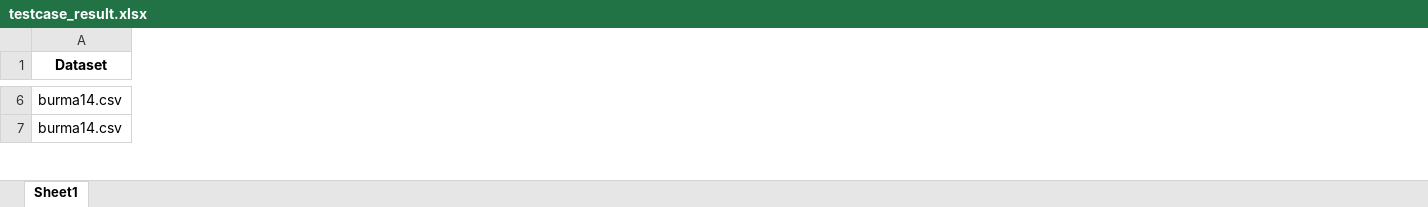
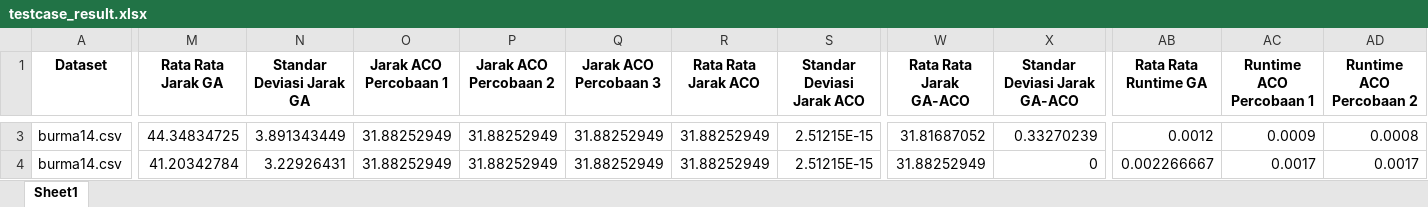
Before and after one commit to fatihdq/genetic-and-ant-colony-optimization-algorithm, an Excel workbook: testcase_result.xlsx, sheet Sheet1, drawn as a sheet; only a part is shown, gaps mark what is left out; values as stored, in another font and other column widths than the file's, no borders; addresses are those after the commit; the diff covers the shown part only; the diff names each change by its address in the sheet, - before the commit and + after, or states it on an @@ line.

```diff
--- a/testcase_result.xlsx (sheet Sheet1)
+++ b/testcase_result.xlsx (sheet Sheet1)
+column M (Rata Rata Jarak GA), rows 3-4: 44.34834725 | 41.20342784
+column N (Standar Deviasi Jarak GA), rows 3-4: 3.891343449 | 3.22926431
+column O (Jarak ACO Percobaan 1), rows 3-4: 31.88252949 | 31.88252949
+column P (Jarak ACO Percobaan 2), rows 3-4: 31.88252949 | 31.88252949
+column Q (Jarak ACO Percobaan 3), rows 3-4: 31.88252949 | 31.88252949
+column R (Rata Rata Jarak ACO), rows 3-4: 31.88252949 | 31.88252949
+column S (Standar Deviasi Jarak ACO), rows 3-4: 2.51215E-15 | 2.51215E-15
+column W (Rata Rata Jarak GA-ACO), rows 3-4: 31.81687052 | 31.88252949
+column X (Standar Deviasi Jarak GA-ACO), rows 3-4: 0.33270239 | 0
+column AB (Rata Rata Runtime GA), rows 3-4: 0.0012 | 0.002266667
+column AC (Runtime ACO Percobaan 1), rows 3-4: 0.0009 | 0.0017
+column AD (Runtime ACO Percobaan 2), rows 3-4: 0.0008 | 0.0017
```
Also changed, not shown: 4 removed rows, 12 added columns and 84 edited cells elsewhere in this sheet, testcase.xlsx.
